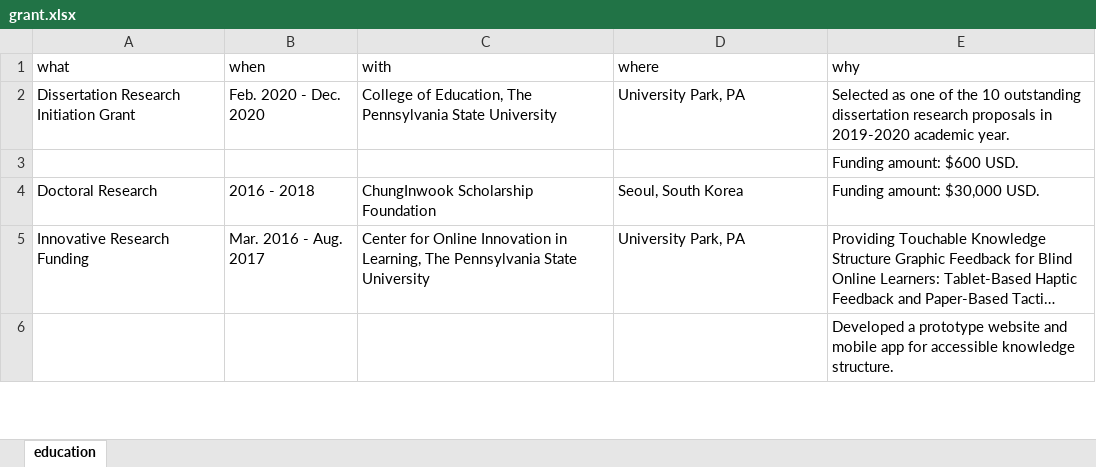
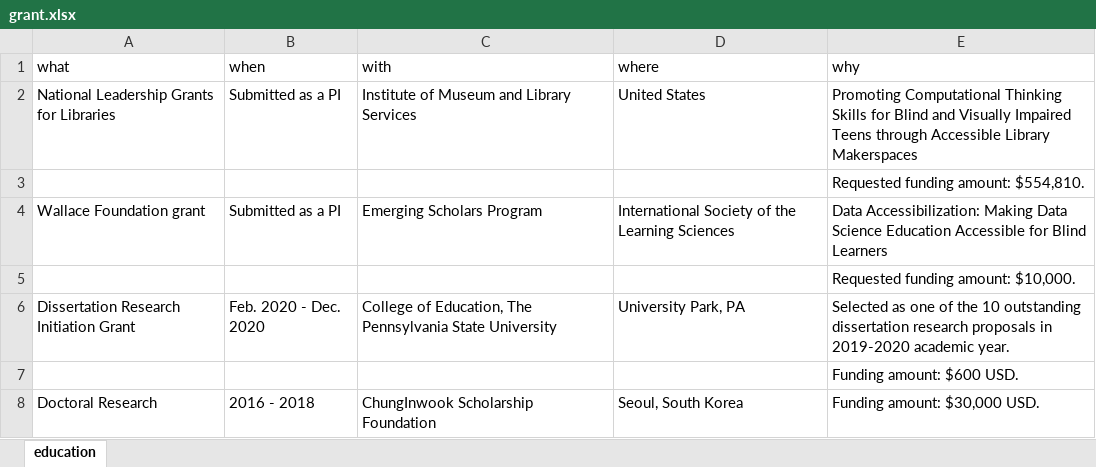
Before and after one commit to jooyoungseo/jy_CV, an Excel workbook: data/grant.xlsx, sheet education, drawn as a sheet; only a part is shown; the shorter side is filled out with more unchanged rows; long unchanged cells end in …; values as stored, in another font and other column widths than the file's, no borders; the diff names each change by its address in the sheet, - before the commit and + after, or states it on an @@ line.

```diff
--- a/data/grant.xlsx (sheet education)
+++ b/data/grant.xlsx (sheet education)
+row 2: National Leadership Grants for Libraries | Submitted as a PI | Institute of Museum and Library Services | United States | Promoting Computational Thinking Skills for Blind and Visually Impaired Teens through Accessible Library Makerspaces
+row 3:  |  |  |  | Requested funding amount: $554,810.
+row 4: Wallace Foundation grant | Submitted as a PI | Emerging Scholars Program | International Society of the Learning Sciences | Data Accessibilization: Making Data Science Education Accessible for Blind Learners
+row 5:  |  |  |  | Requested funding amount: $10,000.
```
Also changed, not shown: data/service.xlsx, data/teaching-experience.xlsx, 14 other files.
